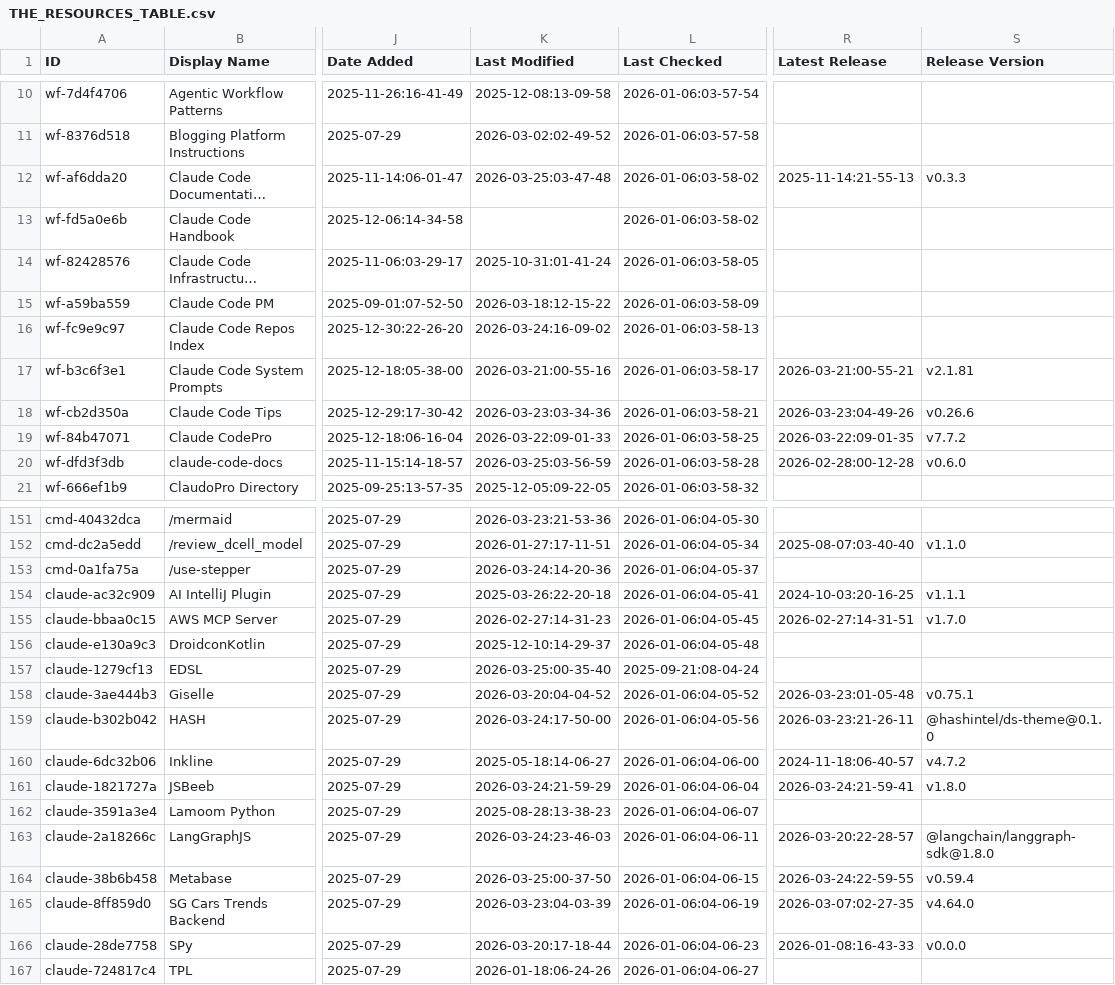
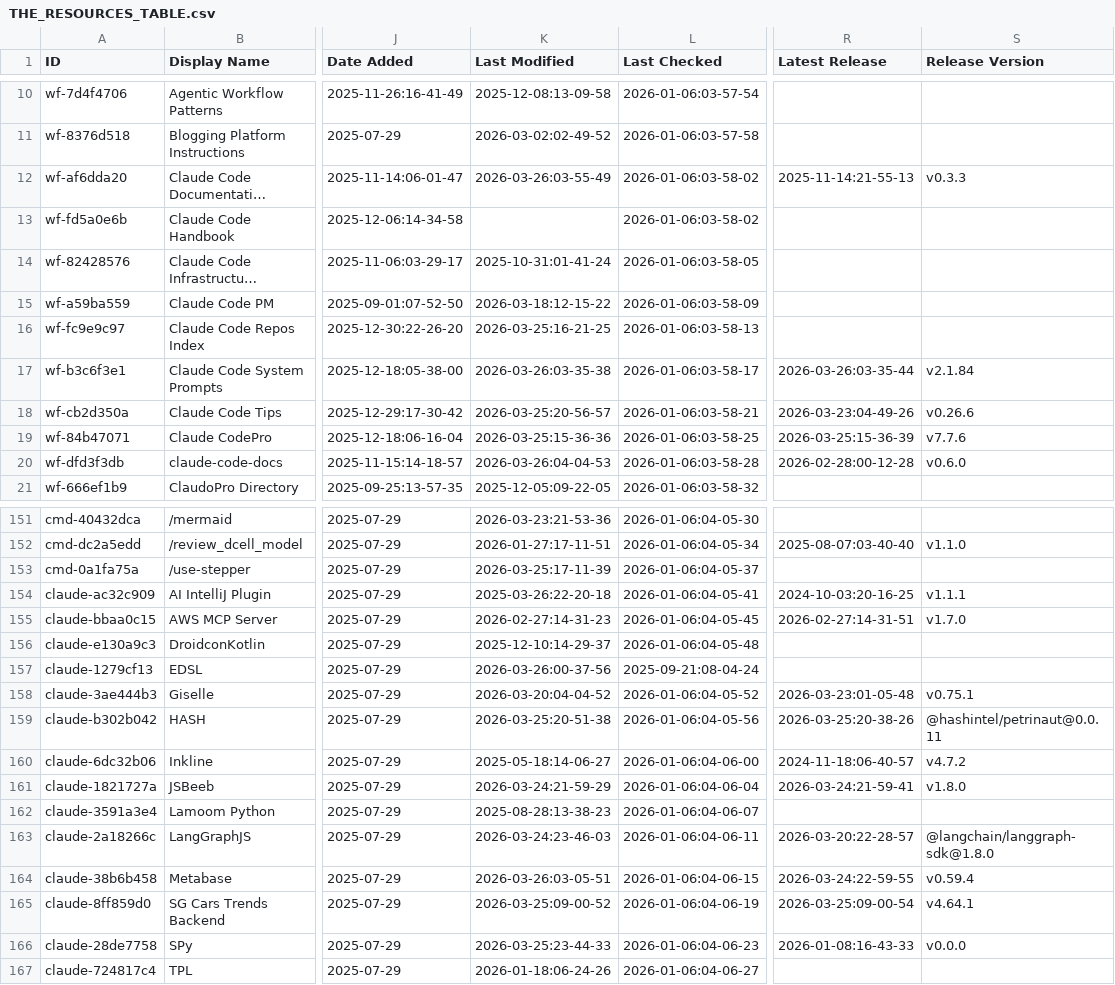
Before and after one commit to gmayes1/awesome-claude-code, a CSV file: THE_RESOURCES_TABLE.csv, drawn as a sheet; only a part is shown, gaps mark what is left out; long unchanged cells end in …; the diff covers the shown part only; the diff names each change by its address in the sheet, - before the commit and + after, or states it on an @@ line.

```diff
--- a/THE_RESOURCES_TABLE.csv
+++ b/THE_RESOURCES_TABLE.csv
-K12 (Last Modified): 2026-03-25:03-47-48
+K12 (Last Modified): 2026-03-26:03-55-49
-K16 (Last Modified): 2026-03-24:16-09-02
+K16 (Last Modified): 2026-03-25:16-21-25
-K17 (Last Modified): 2026-03-21:00-55-16
+K17 (Last Modified): 2026-03-26:03-35-38
-R17 (Latest Release): 2026-03-21:00-55-21
+R17 (Latest Release): 2026-03-26:03-35-44
-S17 (Release Version): v2.1.81
+S17 (Release Version): v2.1.84
-K18 (Last Modified): 2026-03-23:03-34-36
+K18 (Last Modified): 2026-03-25:20-56-57
-K19 (Last Modified): 2026-03-22:09-01-33
+K19 (Last Modified): 2026-03-25:15-36-36
-R19 (Latest Release): 2026-03-22:09-01-35
+R19 (Latest Release): 2026-03-25:15-36-39
-S19 (Release Version): v7.7.2
+S19 (Release Version): v7.7.6
-K20 (Last Modified): 2026-03-25:03-56-59
+K20 (Last Modified): 2026-03-26:04-04-53
-K153 (Last Modified): 2026-03-24:14-20-36
+K153 (Last Modified): 2026-03-25:17-11-39
-K157 (Last Modified): 2026-03-25:00-35-40
+K157 (Last Modified): 2026-03-26:00-37-56
-K159 (Last Modified): 2026-03-24:17-50-00
+K159 (Last Modified): 2026-03-25:20-51-38
-R159 (Latest Release): 2026-03-23:21-26-11
+R159 (Latest Release): 2026-03-25:20-38-26
-S159 (Release Version): @hashintel/ds-theme@0.1.0
+S159 (Release Version): @hashintel/petrinaut@0.0.11
-K164 (Last Modified): 2026-03-25:00-37-50
+K164 (Last Modified): 2026-03-26:03-05-51
-K165 (Last Modified): 2026-03-23:04-03-39
+K165 (Last Modified): 2026-03-25:09-00-52
-R165 (Latest Release): 2026-03-07:02-27-35
+R165 (Latest Release): 2026-03-25:09-00-54
-S165 (Release Version): v4.64.0
+S165 (Release Version): v4.64.1
-K166 (Last Modified): 2026-03-20:17-18-44
+K166 (Last Modified): 2026-03-25:23-44-33
```
Also changed, not shown: 27 edited cells elsewhere in this file.
